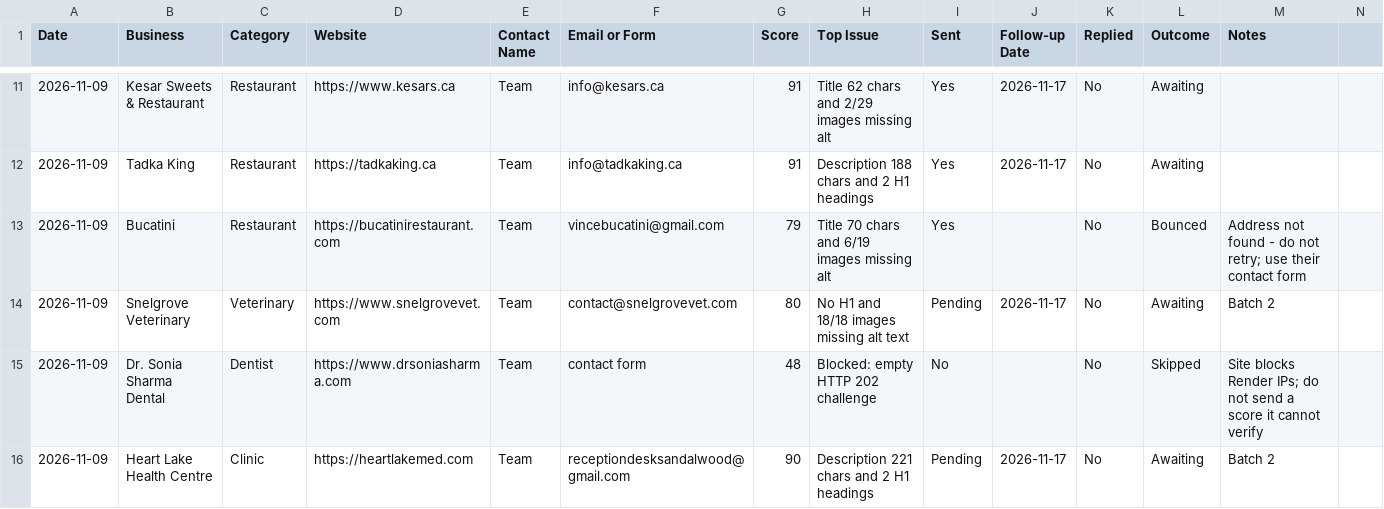
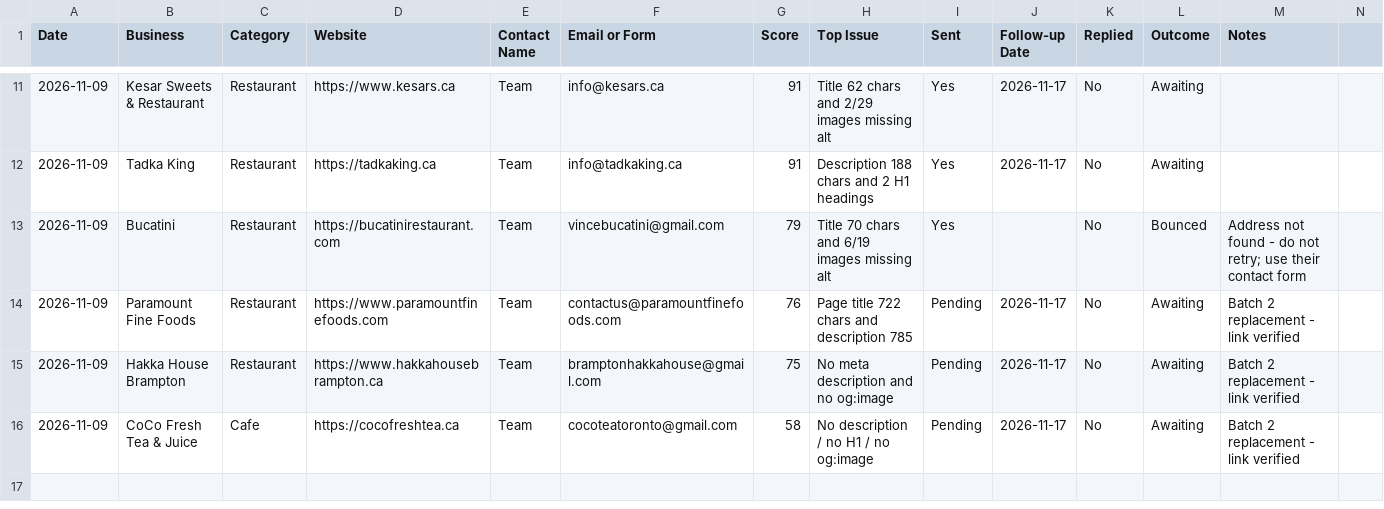
Before and after one commit to oyebanjiolanrewaju1999-droid/pagecheck, a CSV file: launch/TRACKER.csv, drawn as a sheet; only a part is shown, gaps mark what is left out.

Commit message:
Batch 2: replace blocked sites with three verified prospects

```diff
--- a/launch/TRACKER.csv
+++ b/launch/TRACKER.csv
@@ -13,4 +13,4 @@ Date,Business,Category,Website,Contact Name,Email or Form,Score,Top Issue,Sent,F
 2026-11-09,Bucatini,Restaurant,https://bucatinirestaurant.com,Team,vincebucatini@gmail.com,79,Title 70 chars and 6/19 images missing alt,Yes,,No,Bounced,Address not found - do not retry; use their contact form
-2026-11-09,Snelgrove Veterinary,Veterinary,https://www.snelgrovevet.com,Team,contact@snelgrovevet.com,80,No H1 and 18/18 images missing alt text,Pending,2026-11-17,No,Awaiting,Batch 2
-2026-11-09,Dr. Sonia Sharma Dental,Dentist,https://www.drsoniasharma.com,Team,contact form,48,Blocked: empty HTTP 202 challenge,No,,No,Skipped,Site blocks Render IPs; do not send a score it cannot verify
-2026-11-09,Heart Lake Health Centre,Clinic,https://heartlakemed.com,Team,receptiondesksandalwood@gmail.com,90,Description 221 chars and 2 H1 headings,Pending,2026-11-17,No,Awaiting,Batch 2
+2026-11-09,Paramount Fine Foods,Restaurant,https://www.paramountfinefoods.com,Team,contactus@paramountfinefoods.com,76,Page title 722 chars and description 785,Pending,2026-11-17,No,Awaiting,Batch 2 replacement - link verified
+2026-11-09,Hakka House Brampton,Restaurant,https://www.hakkahousebrampton.ca,Team,bramptonhakkahouse@gmail.com,75,No meta description and no og:image,Pending,2026-11-17,No,Awaiting,Batch 2 replacement - link verified
+2026-11-09,CoCo Fresh Tea & Juice,Cafe,https://cocofreshtea.ca,Team,cocoteatoronto@gmail.com,58,No description / no H1 / no og:image,Pending,2026-11-17,No,Awaiting,Batch 2 replacement - link verified
```
Also changed, not shown: 1 other file.
